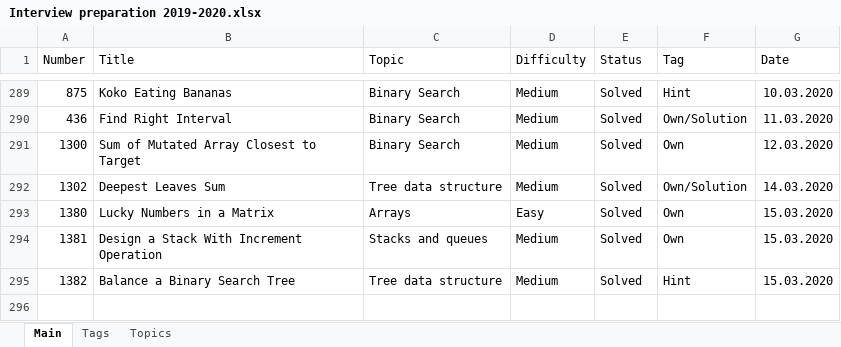
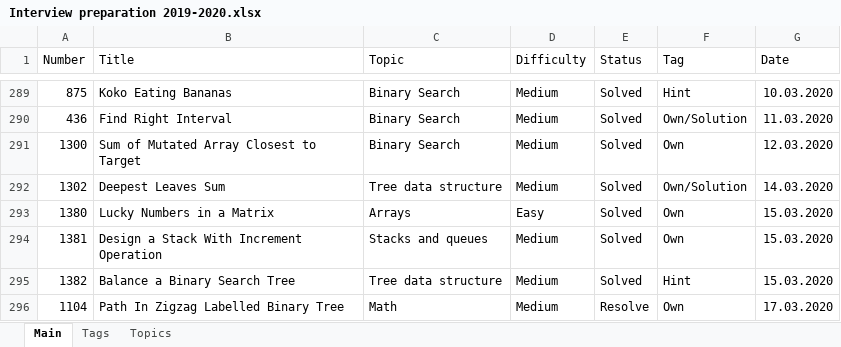
Before and after one commit to Bekaryss/LeetCode-Old, an Excel workbook: Interview preparation 2019-2020.xlsx, sheet Main, drawn as a sheet; only a part is shown, gaps mark what is left out; values as stored, in another font and other column widths than the file's, no borders; table styles not drawn; the diff names each change by its address in the sheet, - before the commit and + after, or states it on an @@ line.

```diff
--- a/Interview preparation 2019-2020.xlsx (sheet Main)
+++ b/Interview preparation 2019-2020.xlsx (sheet Main)
+row 296: 1104 | Path In Zigzag Labelled Binary Tree | Math | Medium | Resolve | Own | 17.03.2020
```
Also changed, not shown: 6 other files.
